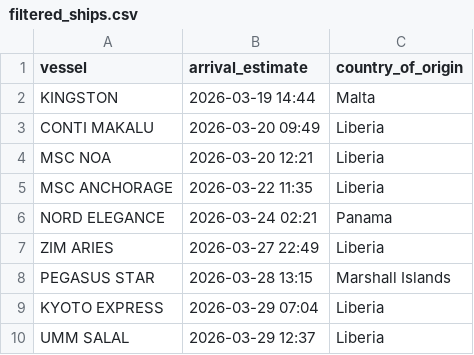
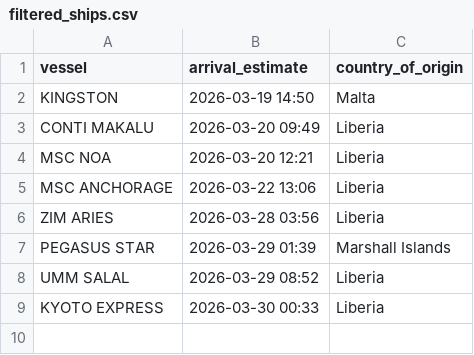
Before and after one commit to natalierjonas/FOCs-in-NYC, a CSV file: filtered_ships.csv, drawn as a sheet.

```diff
--- a/filtered_ships.csv
+++ b/filtered_ships.csv
@@ -1,10 +1,9 @@
 vessel,arrival_estimate,country_of_origin
-KINGSTON,2026-03-19 14:44,Malta
+KINGSTON,2026-03-19 14:50,Malta
 CONTI MAKALU,2026-03-20 09:49,Liberia
 MSC NOA,2026-03-20 12:21,Liberia
-MSC ANCHORAGE,2026-03-22 11:35,Liberia
-NORD ELEGANCE,2026-03-24 02:21,Panama
-ZIM ARIES,2026-03-27 22:49,Liberia
-PEGASUS STAR,2026-03-28 13:15,Marshall Islands
-KYOTO EXPRESS,2026-03-29 07:04,Liberia
-UMM SALAL,2026-03-29 12:37,Liberia
+MSC ANCHORAGE,2026-03-22 13:06,Liberia
+ZIM ARIES,2026-03-28 03:56,Liberia
+PEGASUS STAR,2026-03-29 01:39,Marshall Islands
+UMM SALAL,2026-03-29 08:52,Liberia
+KYOTO EXPRESS,2026-03-30 00:33,Liberia
```
Also changed, not shown: ships_estimates_fixed.csv.
